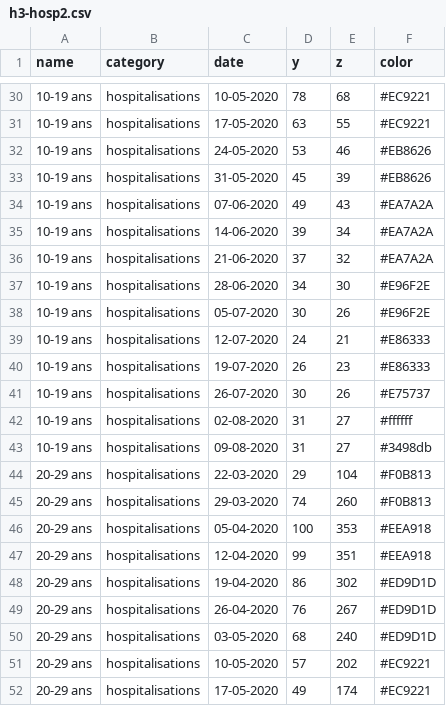
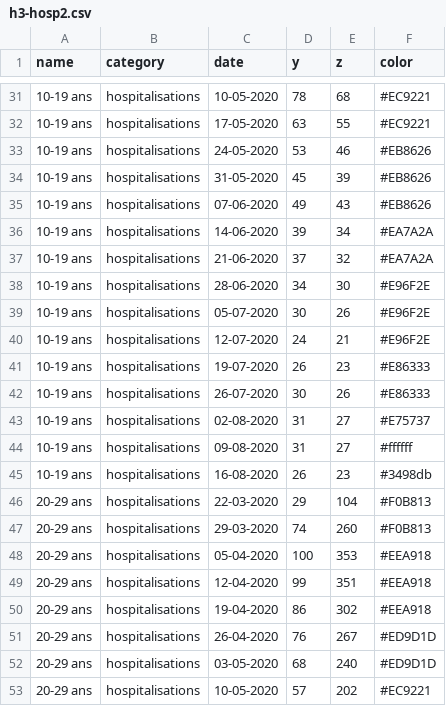
Before and after one commit to leschiffresducovid/leschiffresducovid.github.io, a CSV file: content/files/h3-hosp2.csv, drawn as a sheet; only a part is shown, gaps mark what is left out; the shorter side is filled out with more unchanged rows; the diff covers the shown part only.

```diff
--- a/content/files/h3-hosp2.csv
+++ b/content/files/h3-hosp2.csv
@@ -33,3 +34,3 @@ name;category;date;y;z;color
 10-19 ans;hospitalisations;31-05-2020;45;39;"#EB8626"
-10-19 ans;hospitalisations;07-06-2020;49;43;"#EA7A2A"
+10-19 ans;hospitalisations;07-06-2020;49;43;"#EB8626"
 10-19 ans;hospitalisations;14-06-2020;39;34;"#EA7A2A"
@@ -38,7 +39,8 @@ name;category;date;y;z;color
 10-19 ans;hospitalisations;05-07-2020;30;26;"#E96F2E"
-10-19 ans;hospitalisations;12-07-2020;24;21;"#E86333"
+10-19 ans;hospitalisations;12-07-2020;24;21;"#E96F2E"
 10-19 ans;hospitalisations;19-07-2020;26;23;"#E86333"
-10-19 ans;hospitalisations;26-07-2020;30;26;"#E75737"
-10-19 ans;hospitalisations;02-08-2020;31;27;"#ffffff"
-10-19 ans;hospitalisations;09-08-2020;31;27;"#3498db"
+10-19 ans;hospitalisations;26-07-2020;30;26;"#E86333"
+10-19 ans;hospitalisations;02-08-2020;31;27;"#E75737"
+10-19 ans;hospitalisations;09-08-2020;31;27;"#ffffff"
+10-19 ans;hospitalisations;16-08-2020;26;23;"#3498db"
 20-29 ans;hospitalisations;22-03-2020;29;104;"#F0B813"
@@ -47,3 +49,3 @@ name;category;date;y;z;color
 20-29 ans;hospitalisations;12-04-2020;99;351;"#EEA918"
-20-29 ans;hospitalisations;19-04-2020;86;302;"#ED9D1D"
+20-29 ans;hospitalisations;19-04-2020;86;302;"#EEA918"
 20-29 ans;hospitalisations;26-04-2020;76;267;"#ED9D1D"
```
Also changed, not shown: 9 added rows and 54 edited cells elsewhere in this file, content/files/h3-rea.csv, content/files/h3-rea2.csv, 7 other files.
